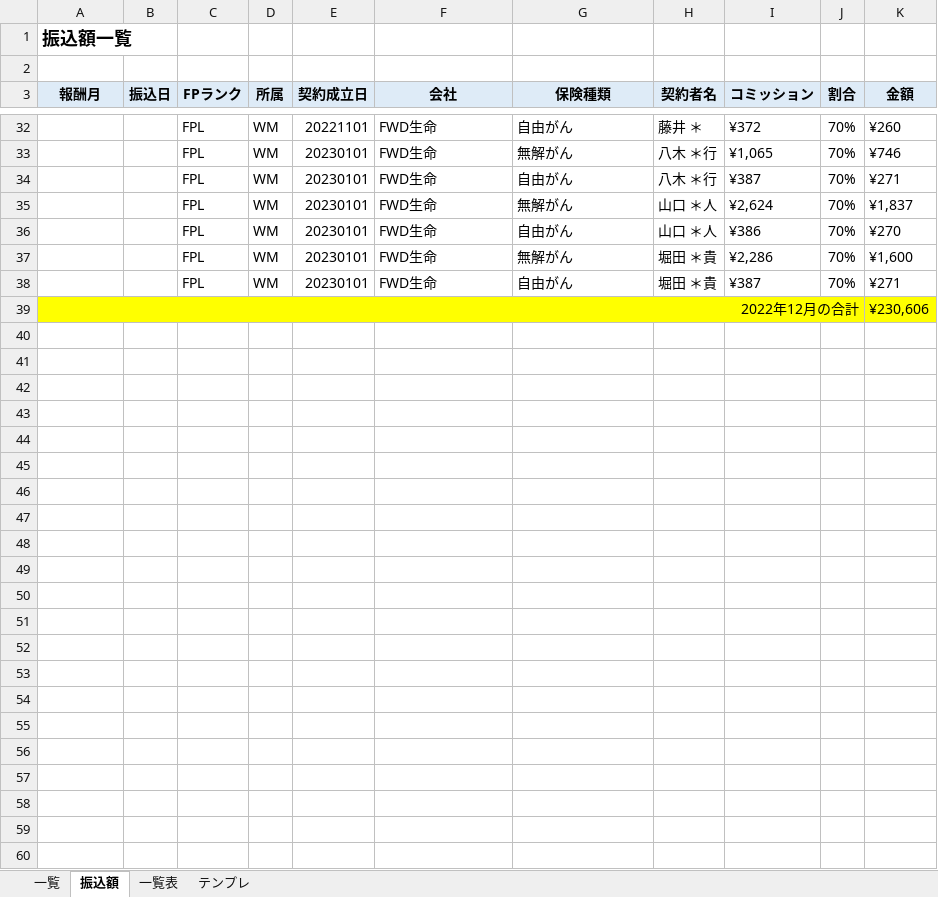
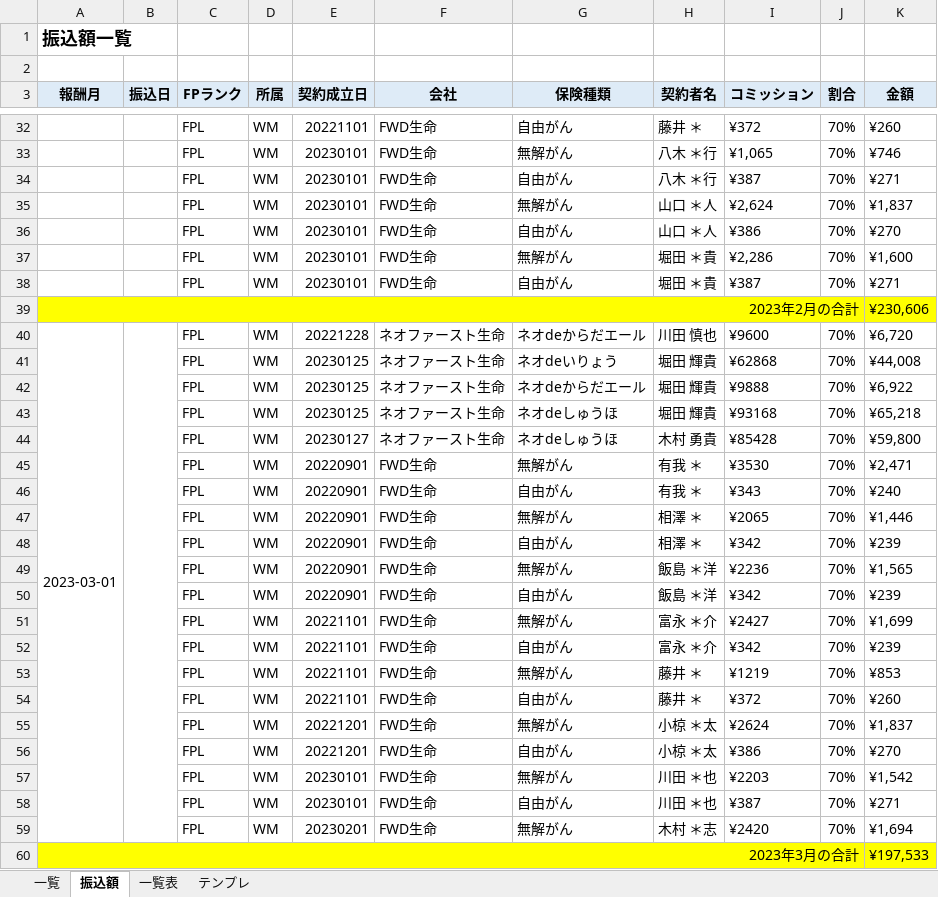
Before and after one commit to atsu0124shi/WorkFolder, an Excel workbook: 作業フォルダー/保険一覧 - コピー.xlsx, sheet 振込額, drawn as a sheet; only a part is shown, gaps mark what is left out; values as stored, in another font and other column widths than the file's, no borders; the diff covers the shown part only; the diff names each change by its address in the sheet, - before the commit and + after, or states it on an @@ line.

```diff
--- a/作業フォルダー/保険一覧 - コピー.xlsx (sheet 振込額)
+++ b/作業フォルダー/保険一覧 - コピー.xlsx (sheet 振込額)
-A39 (報酬月): 2022年12月の合計
+A39 (報酬月): 2023年2月の合計
+row 40: 2023-03-01 |  | FPL | WM | 20221228 | ネオファースト生命 | ネオdeからだエール | 川田 慎也 | ¥9600 | 70% | ¥6,720
+row 41:  |  | FPL | WM | 20230125 | ネオファースト生命 | ネオdeいりょう | 堀田 輝貴 | ¥62868 | 70% | ¥44,008
+row 42:  |  | FPL | WM | 20230125 | ネオファースト生命 | ネオdeからだエール | 堀田 輝貴 | ¥9888 | 70% | ¥6,922
+row 43:  |  | FPL | WM | 20230125 | ネオファースト生命 | ネオdeしゅうほ | 堀田 輝貴 | ¥93168 | 70% | ¥65,218
+row 44:  |  | FPL | WM | 20230127 | ネオファースト生命 | ネオdeしゅうほ | 木村 勇貴 | ¥85428 | 70% | ¥59,800
+row 45:  |  | FPL | WM | 20220901 | FWD生命 | 無解がん | 有我 ＊ | ¥3530 | 70% | ¥2,471
+row 46:  |  | FPL | WM | 20220901 | FWD生命 | 自由がん | 有我 ＊ | ¥343 | 70% | ¥240
+row 47:  |  | FPL | WM | 20220901 | FWD生命 | 無解がん | 相澤 ＊ | ¥2065 | 70% | ¥1,446
+row 48:  |  | FPL | WM | 20220901 | FWD生命 | 自由がん | 相澤 ＊ | ¥342 | 70% | ¥239
+row 49:  |  | FPL | WM | 20220901 | FWD生命 | 無解がん | 飯島 ＊洋 | ¥2236 | 70% | ¥1,565
+row 50:  |  | FPL | WM | 20220901 | FWD生命 | 自由がん | 飯島 ＊洋 | ¥342 | 70% | ¥239
+row 51:  |  | FPL | WM | 20221101 | FWD生命 | 無解がん | 富永 ＊介 | ¥2427 | 70% | ¥1,699
+row 52:  |  | FPL | WM | 20221101 | FWD生命 | 自由がん | 富永 ＊介 | ¥342 | 70% | ¥239
+row 53:  |  | FPL | WM | 20221101 | FWD生命 | 無解がん | 藤井 ＊ | ¥1219 | 70% | ¥853
+row 54:  |  | FPL | WM | 20221101 | FWD生命 | 自由がん | 藤井 ＊ | ¥372 | 70% | ¥260
+row 55:  |  | FPL | WM | 20221201 | FWD生命 | 無解がん | 小椋 ＊太 | ¥2624 | 70% | ¥1,837
+row 56:  |  | FPL | WM | 20221201 | FWD生命 | 自由がん | 小椋 ＊太 | ¥386 | 70% | ¥270
+row 57:  |  | FPL | WM | 20230101 | FWD生命 | 無解がん | 川田 ＊也 | ¥2203 | 70% | ¥1,542
+row 58:  |  | FPL | WM | 20230101 | FWD生命 | 自由がん | 川田 ＊也 | ¥387 | 70% | ¥271
+row 59:  |  | FPL | WM | 20230201 | FWD生命 | 無解がん | 木村 ＊志 | ¥2420 | 70% | ¥1,694
+row 60: 2023年3月の合計 |  |  |  |  |  |  |  |  |  | ¥197,533
```
Also changed, not shown: cell formats elsewhere in this sheet, sheet 一覧表, 作業フォルダー/銀行振込、契約者一覧.xlsx, 4 other files.
